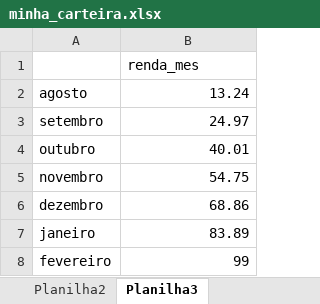
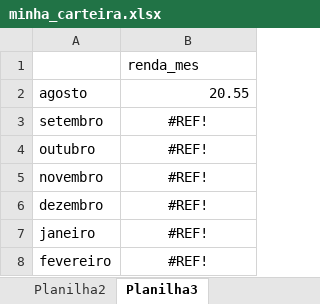
Before and after one commit to 0rakul0/cotacaopython, an Excel workbook: bi/minha_carteira.xlsx, sheet Planilha3, drawn as a sheet; values as stored, in another font and other column widths than the file's, no borders; charts and pictures not drawn; the diff names each change by its address in the sheet, - before the commit and + after, or states it on an @@ line.

```diff
--- a/bi/minha_carteira.xlsx (sheet Planilha3)
+++ b/bi/minha_carteira.xlsx (sheet Planilha3)
-B2: 13.24
+B2: 20.55
-B3: 24.97
+B3: #REF!
-B3:B8 alignment: right
+B3:B8 alignment: center
-B4: 40.01
+B4: #REF!
-B5: 54.75
+B5: #REF!
-B6: 68.86
+B6: #REF!
-B7: 83.89
+B7: #REF!
-B8: 99
+B8: #REF!
```
Also changed, not shown: sheet Planilha2, formulas that keep their value, charts or pictures, 3 other files.
